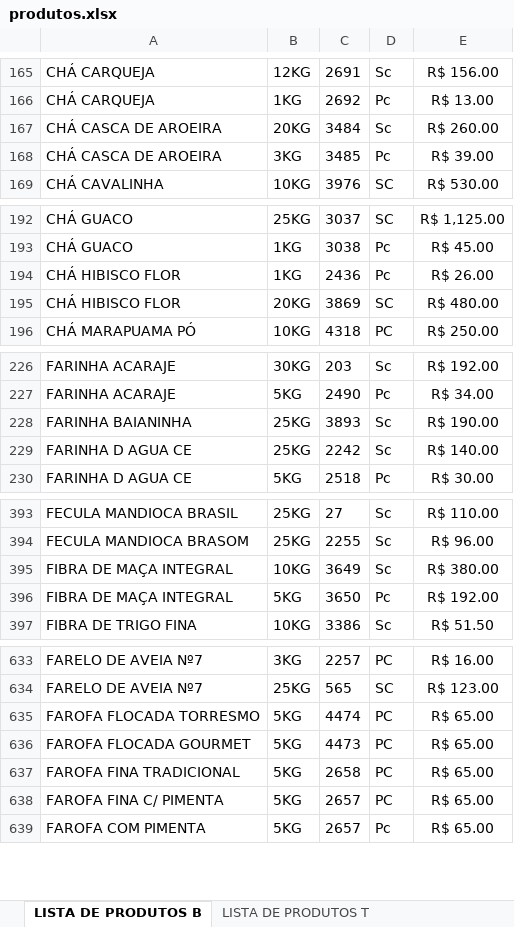
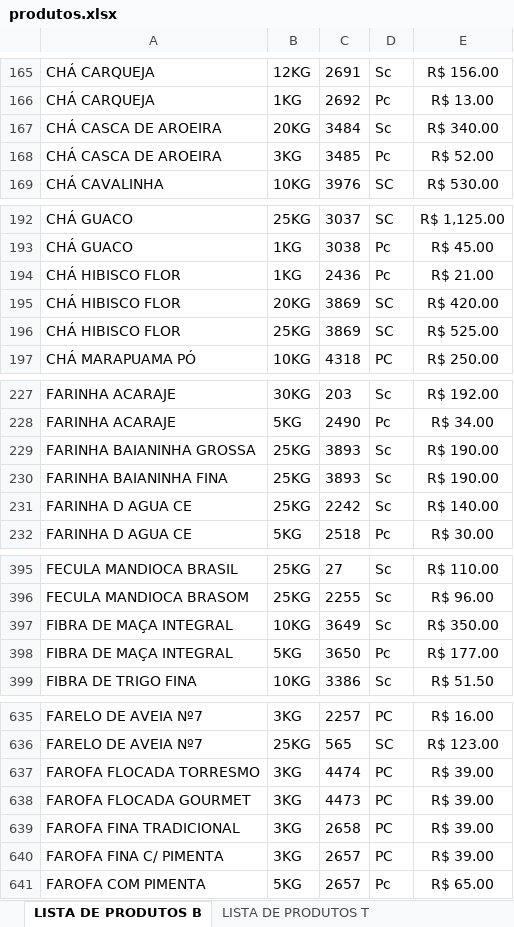
Before and after one commit to MuriloBastos6/Lista-produtosT, an Excel workbook: scripts/produtos.xlsx, sheet LISTA DE PRODUTOS B, drawn as a sheet; only a part is shown, gaps mark what is left out; values as stored, in another font and other column widths than the file's, no borders; addresses are those after the commit; the diff covers the shown part only; the diff names each change by its address in the sheet, - before the commit and + after, or states it on an @@ line.

```diff
--- a/scripts/produtos.xlsx (sheet LISTA DE PRODUTOS B)
+++ b/scripts/produtos.xlsx (sheet LISTA DE PRODUTOS B)
-E167: R$ 260.00
+E167: R$ 340.00
-E168: R$ 39.00
+E168: R$ 52.00
-E194: R$ 26.00
+E194: R$ 21.00
-E195: R$ 480.00
+E195: R$ 420.00
+row 196: CHÁ HIBISCO FLOR | 25KG | 3869 | SC | R$ 525.00
+row 229: FARINHA BAIANINHA GROSSA | 25KG | 3893 | Sc | R$ 190.00
-A230: FARINHA BAIANINHA
+A230: FARINHA BAIANINHA FINA
-E397: R$ 380.00
+E397: R$ 350.00
-E398: R$ 192.00
+E398: R$ 177.00
-B637:B640: 5KG
+B637:B640: 3KG
-E637:E640: R$ 65.00
+E637:E640: R$ 39.00
```
Also changed, not shown: 6 edited cells elsewhere in this sheet, 2 other files.
